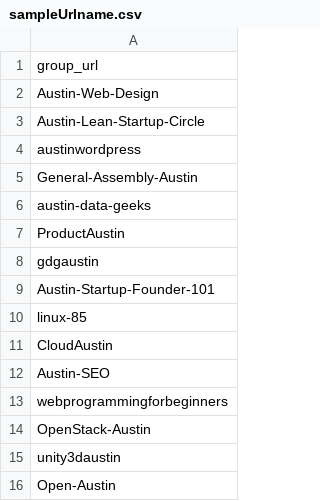
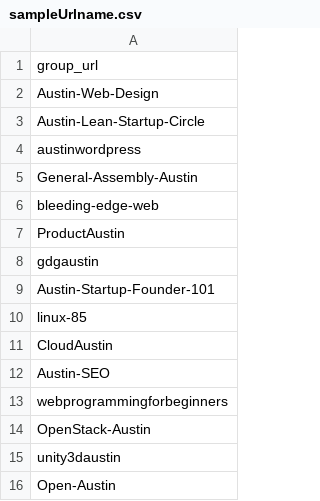
Before and after one commit to katerabinowitz/meetupSpeakerGender, a CSV file: sampleUrlname.csv, drawn as a sheet.

Commit message:
adding notated sample

```diff
--- a/sampleUrlname.csv
+++ b/sampleUrlname.csv
@@ -5,3 +5,3 @@ austinwordpress
 General-Assembly-Austin
-austin-data-geeks
+bleeding-edge-web
 ProductAustin
```
Also changed, not shown: 4 other files.
